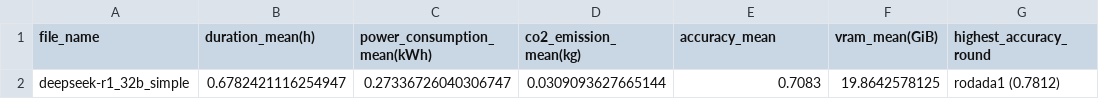
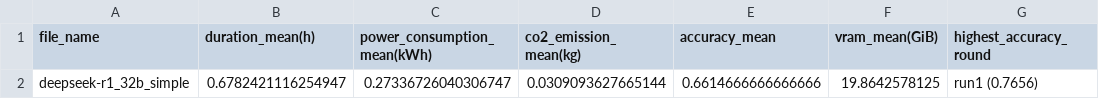
Before and after one commit to Melllitau/FinanceQA-Agents, a CSV file: results_conceptual/simple/processed/mean_deepseek-r1_32b_simple.csv, drawn as a sheet.

```diff
--- a/results_conceptual/simple/processed/mean_deepseek-r1_32b_simple.csv
+++ b/results_conceptual/simple/processed/mean_deepseek-r1_32b_simple.csv
@@ -1,2 +1,2 @@
 file_name,duration_mean(h),power_consumption_mean(kWh),co2_emission_mean(kg),accuracy_mean,vram_mean(GiB),highest_accuracy_round
-deepseek-r1_32b_simple,0.6782421116254947,0.27336726040306747,0.0309093627665144,0.7083,19.8642578125,rodada1 (0.7812)
+deepseek-r1_32b_simple,0.6782421116254947,0.27336726040306747,0.0309093627665144,0.6614666666666666,19.8642578125,run1 (0.7656)
```
Also changed, not shown: results_conceptual/simple/processed/mean_gemma3_12b_simple.csv, results_conceptual/simple/processed/mean_gemma3_27b_simple.csv, 30 other files.
